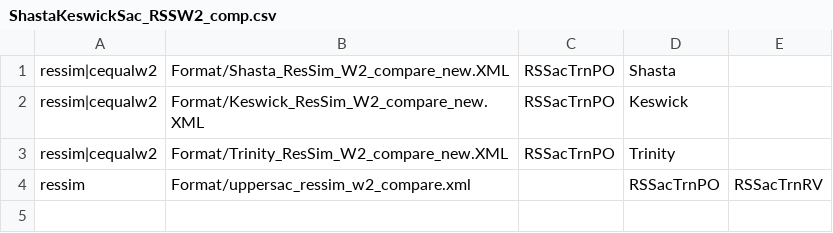
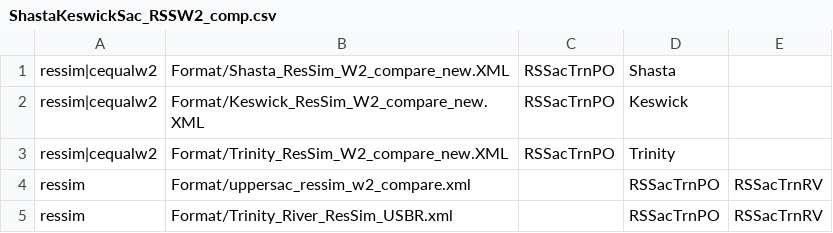
Before and after one commit to DOI-BOR/Sacramento-WTMP-Reports, a CSV file: types/comparison_report/ShastaKeswickSac_RSSW2_comp.csv, drawn as a sheet; the diff names each change by its address in the sheet, - before the commit and + after, or states it on an @@ line.

Commit message:
Scripting updates, plotting updated, linking updates

```diff
--- a/types/comparison_report/ShastaKeswickSac_RSSW2_comp.csv
+++ b/types/comparison_report/ShastaKeswickSac_RSSW2_comp.csv
+row 5: ressim | Format/Trinity_River_ResSim_USBR.xml |  | RSSacTrnPO | RSSacTrnRV
```
